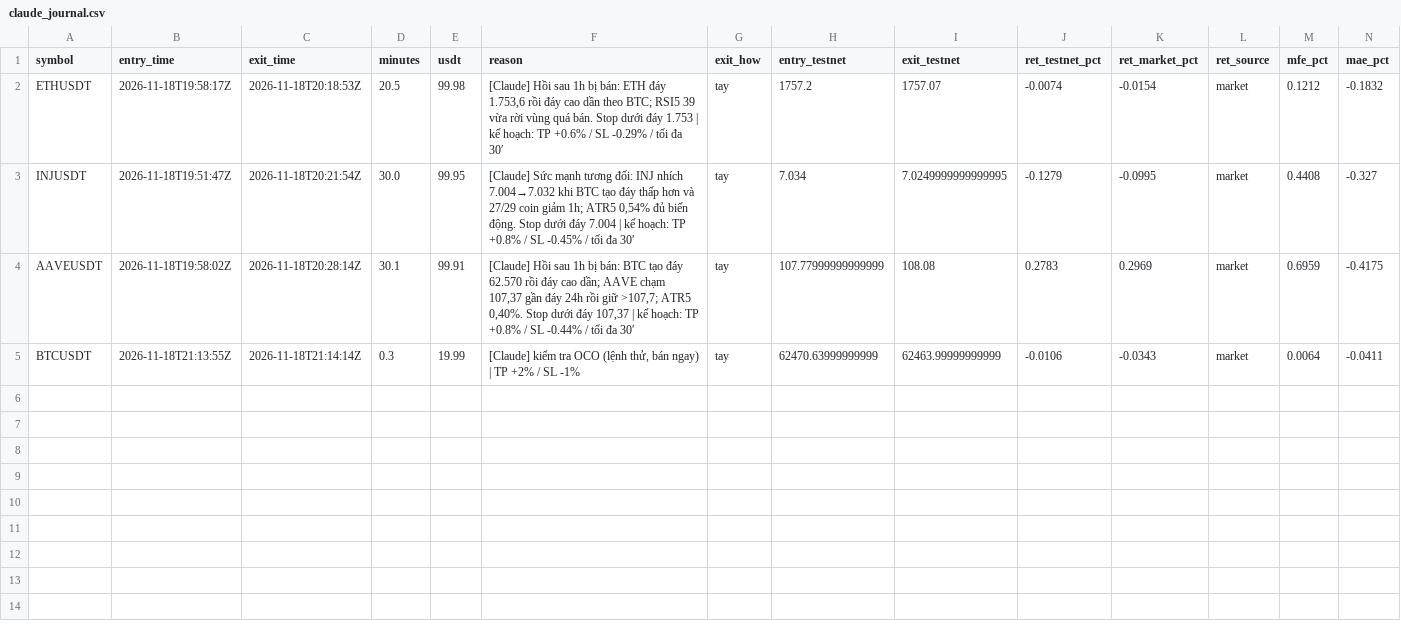
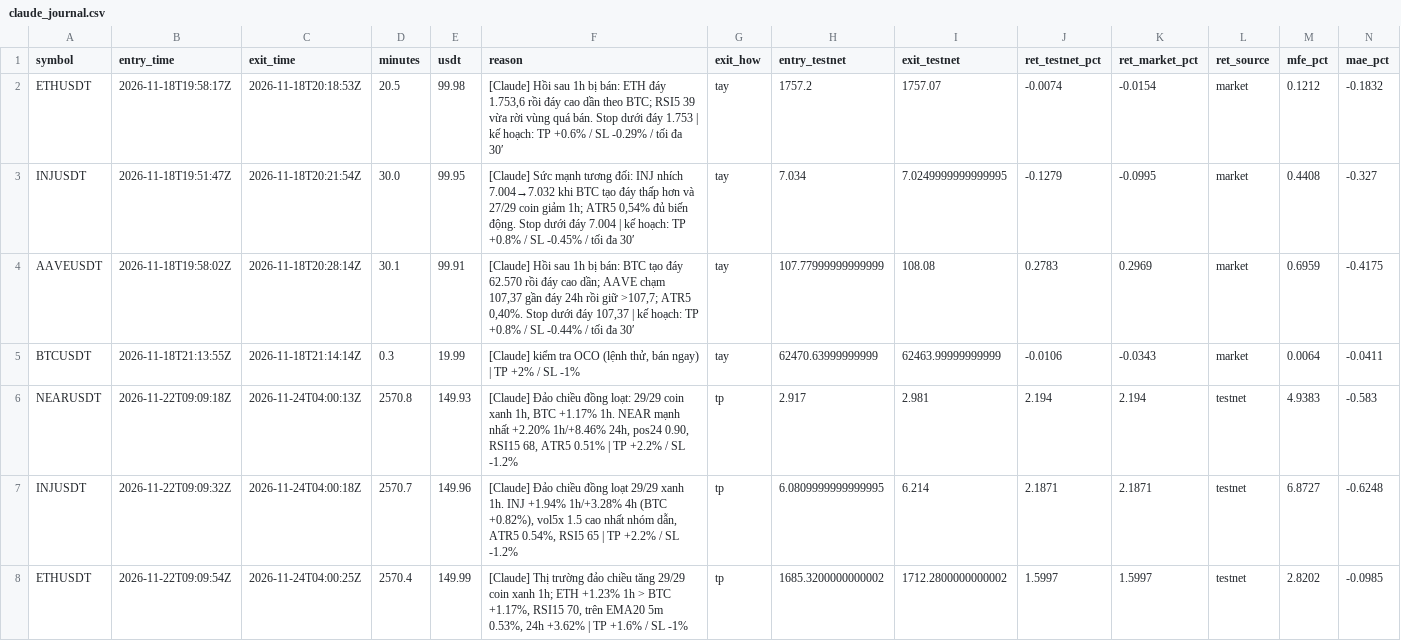
Before and after one commit to huynhvanduc/crypto-bot-beta, a CSV file: ai/claude_journal.csv, drawn as a sheet; only a part is shown; rows hold the shown columns only; the diff names each change by its address in the sheet, - before the commit and + after, or states it on an @@ line.

Commit message:
Claude giao dịch 2026-11-24T04:00:26Z

```diff
--- a/ai/claude_journal.csv
+++ b/ai/claude_journal.csv
+row 6: NEARUSDT | 2026-11-22T09:09:18Z | 2026-11-24T04:00:13Z | 2570.8 | 149.93 | [Claude] Đảo chiều đồng loạt: 29/29 coin xanh 1h, BTC +1.17% 1h. NEAR mạnh nhất +2.20% 1h/+8.46% 24h, pos24 0.90, RSI15 68, ATR5 0.51% | TP +2.2% / SL -1.2% | tp | 2.917 | 2.981 | 2.194 | 2.194 | testnet | 4.9383 | -0.583
+row 7: INJUSDT | 2026-11-22T09:09:32Z | 2026-11-24T04:00:18Z | 2570.7 | 149.96 | [Claude] Đảo chiều đồng loạt 29/29 xanh 1h. INJ +1.94% 1h/+3.28% 4h (BTC +0.82%), vol5x 1.5 cao nhất nhóm dẫn, ATR5 0.54%, RSI5 65 | TP +2.2% / SL -1.2% | tp | 6.0809999999999995 | 6.214 | 2.1871 | 2.1871 | testnet | 6.8727 | -0.6248
+row 8: ETHUSDT | 2026-11-22T09:09:54Z | 2026-11-24T04:00:25Z | 2570.4 | 149.99 | [Claude] Thị trường đảo chiều tăng 29/29 coin xanh 1h; ETH +1.23% 1h > BTC +1.17%, RSI15 70, trên EMA20 5m 0.53%, 24h +3.62% | TP +1.6% / SL -1% | tp | 1685.3200000000002 | 1712.2800000000002 | 1.5997 | 1.5997 | testnet | 2.8202 | -0.0985
```
Also changed, not shown: 2 other files.
